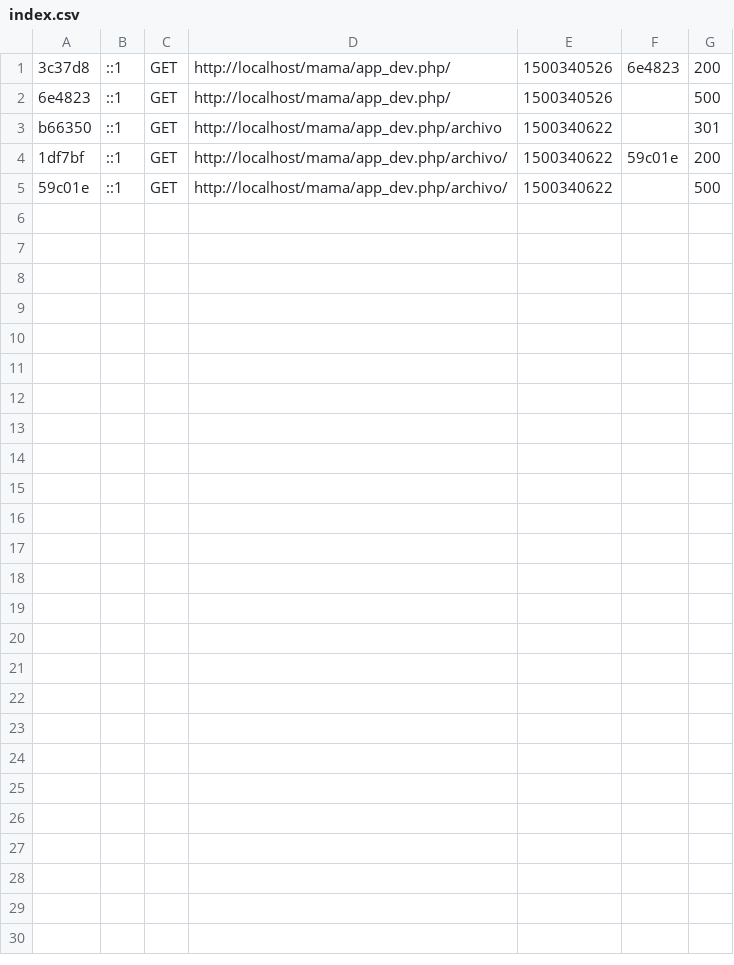
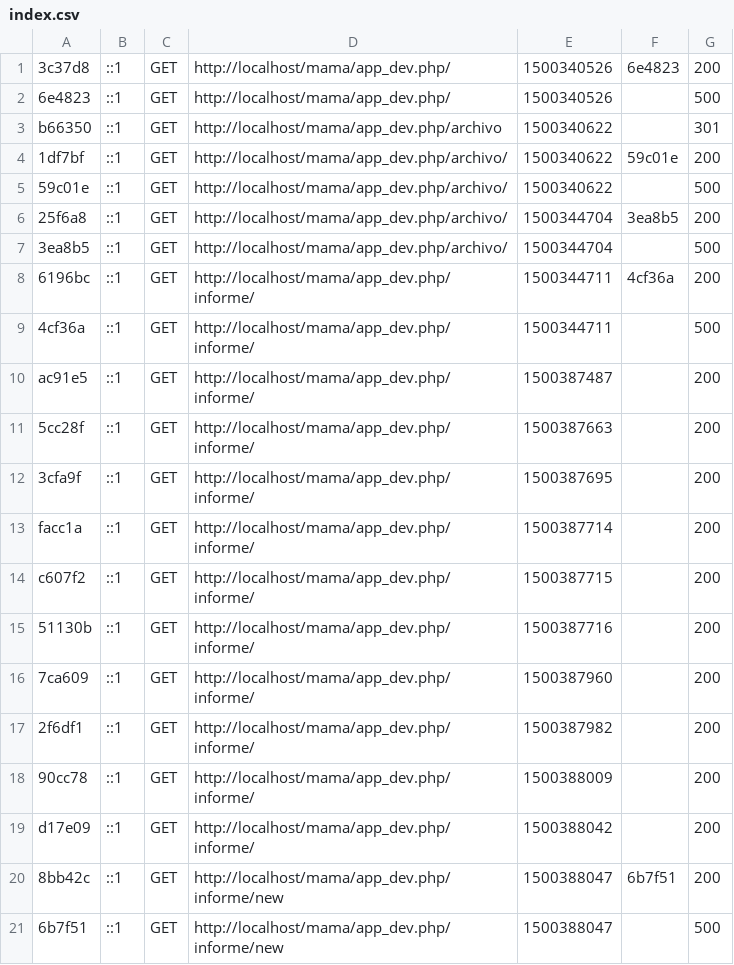
Before and after one commit to eldie1984/transacciones, a CSV file: var/cache/dev/profiler/index.csv, drawn as a sheet.

```diff
--- a/var/cache/dev/profiler/index.csv
+++ b/var/cache/dev/profiler/index.csv
@@ -5 +5,17 @@ b66350,::1,GET,http://localhost/mama/app_dev.php/archivo,1500340622,,301
 59c01e,::1,GET,http://localhost/mama/app_dev.php/archivo/,1500340622,,500
+25f6a8,::1,GET,http://localhost/mama/app_dev.php/archivo/,1500344704,3ea8b5,200
+3ea8b5,::1,GET,http://localhost/mama/app_dev.php/archivo/,1500344704,,500
+6196bc,::1,GET,http://localhost/mama/app_dev.php/informe/,1500344711,4cf36a,200
+4cf36a,::1,GET,http://localhost/mama/app_dev.php/informe/,1500344711,,500
+ac91e5,::1,GET,http://localhost/mama/app_dev.php/informe/,1500387487,,200
+5cc28f,::1,GET,http://localhost/mama/app_dev.php/informe/,1500387663,,200
+3cfa9f,::1,GET,http://localhost/mama/app_dev.php/informe/,1500387695,,200
+facc1a,::1,GET,http://localhost/mama/app_dev.php/informe/,1500387714,,200
+c607f2,::1,GET,http://localhost/mama/app_dev.php/informe/,1500387715,,200
+51130b,::1,GET,http://localhost/mama/app_dev.php/informe/,1500387716,,200
+7ca609,::1,GET,http://localhost/mama/app_dev.php/informe/,1500387960,,200
+2f6df1,::1,GET,http://localhost/mama/app_dev.php/informe/,1500387982,,200
+90cc78,::1,GET,http://localhost/mama/app_dev.php/informe/,1500388009,,200
+d17e09,::1,GET,http://localhost/mama/app_dev.php/informe/,1500388042,,200
+8bb42c,::1,GET,http://localhost/mama/app_dev.php/informe/new,1500388047,6b7f51,200
+6b7f51,::1,GET,http://localhost/mama/app_dev.php/informe/new,1500388047,,500
```
Also changed, not shown: 14 other files.
